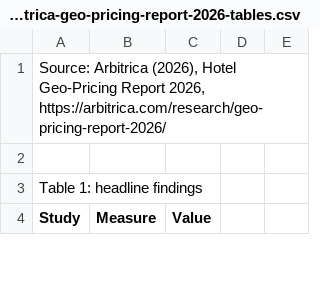
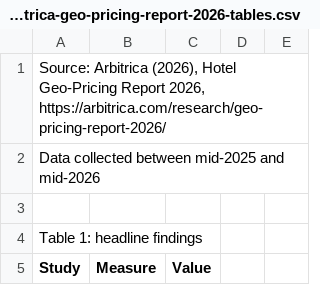
Before and after one commit to stavenka/waitlist-app, a CSV file: research/files/arbitrica-geo-pricing-report-2026-tables.csv, drawn as a sheet; only a part is shown.

Commit message:
Geo-pricing report PDF and CSV: data collection period

```diff
--- a/research/files/arbitrica-geo-pricing-report-2026-tables.csv
+++ b/research/files/arbitrica-geo-pricing-report-2026-tables.csv
@@ -1,2 +1,3 @@
 "Source: Arbitrica (2026), Hotel Geo-Pricing Report 2026, https://arbitrica.com/research/geo-pricing-report-2026/"
+"Data collected between mid-2025 and mid-2026"
 
```
Also changed, not shown: 1 other file.
